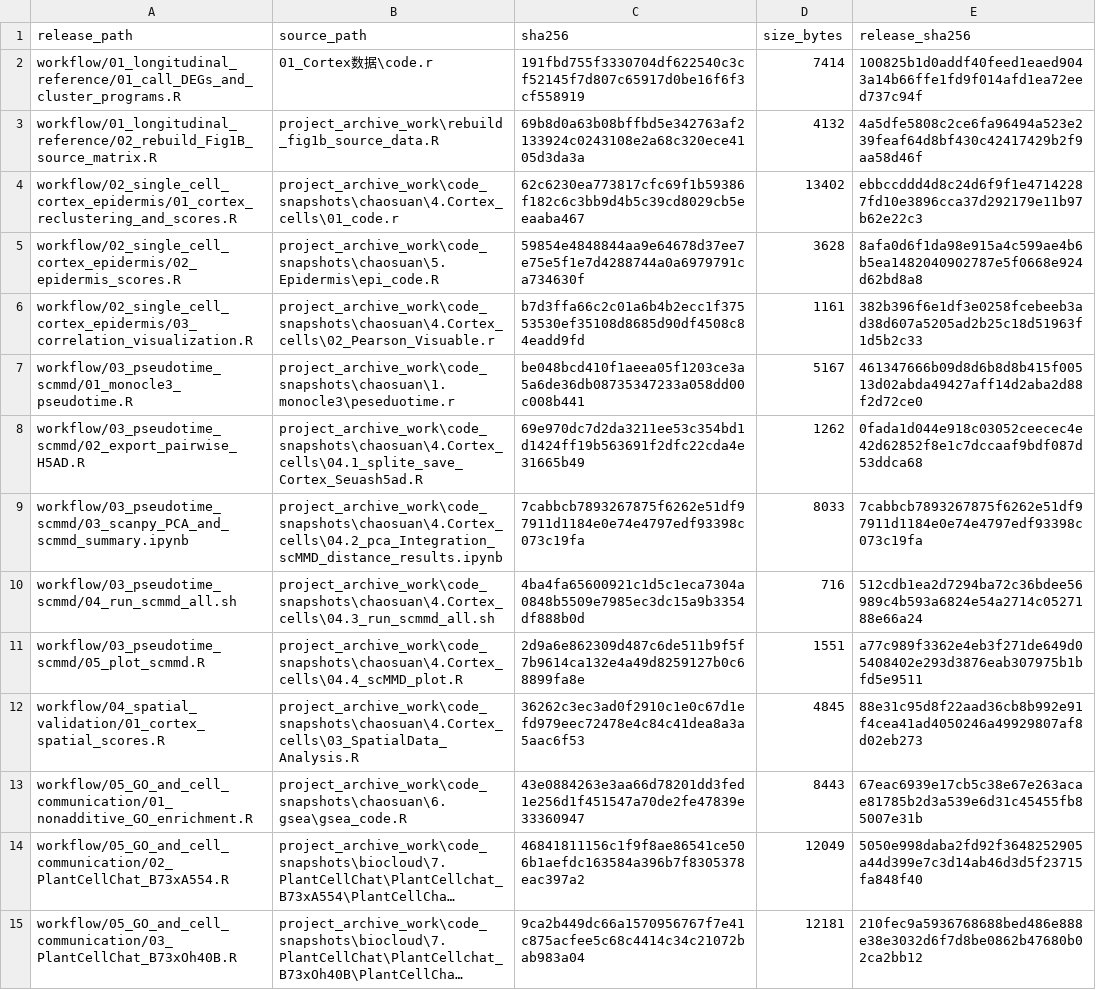
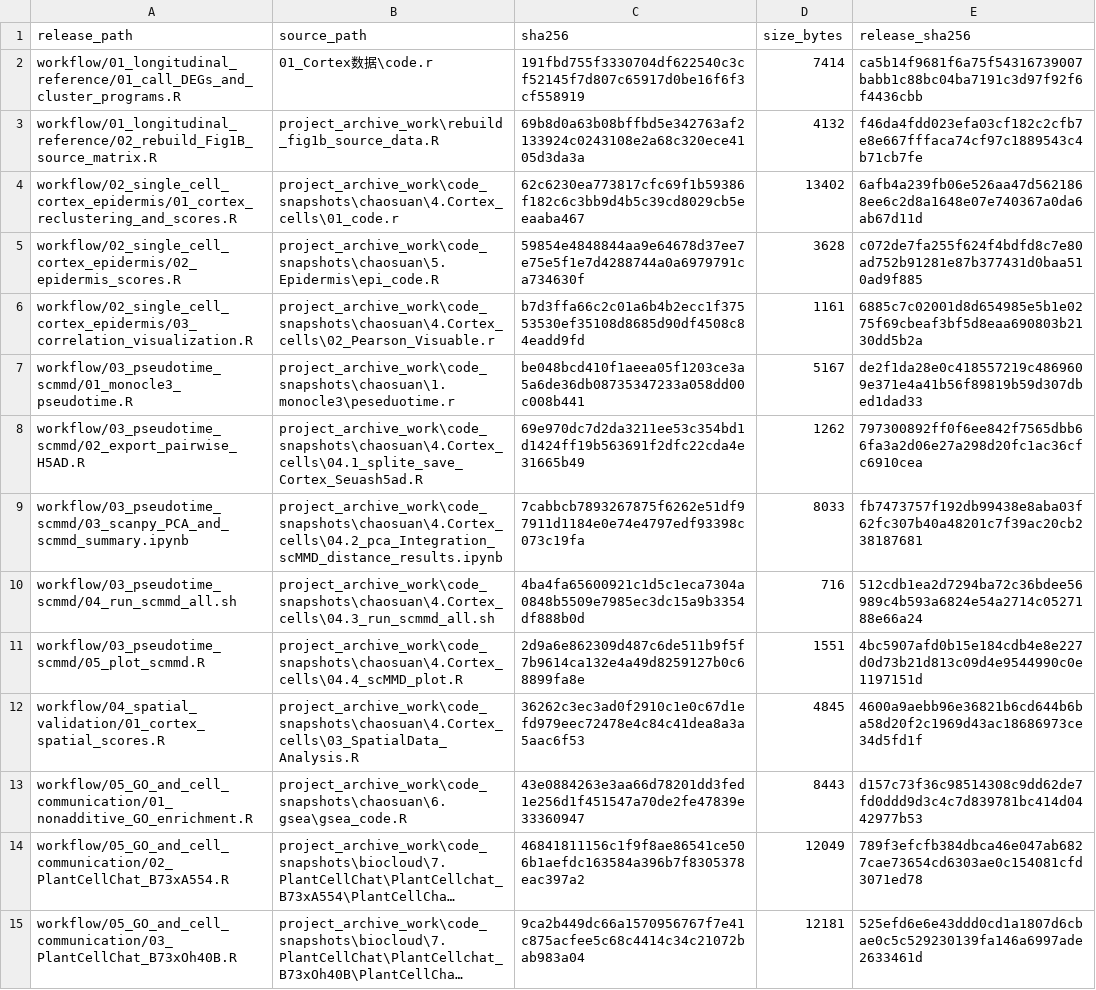
Before and after one commit to Danning24/single-cell-and-spatial-transcriptome-analysis-of-heterosis, a TSV file: manuscript_analysis_workflow/SOURCE_PROVENANCE.tsv, drawn as a sheet; only a part is shown; long unchanged cells end in …; the diff covers the shown part only; the diff names each change by its address in the sheet, - before the commit and + after, or states it on an @@ line.

Commit message:
Remove comments from manuscript workflow code

```diff
--- a/manuscript_analysis_workflow/SOURCE_PROVENANCE.tsv
+++ b/manuscript_analysis_workflow/SOURCE_PROVENANCE.tsv
-E2 (release_sha256): 100825b1d0addf40feed1eaed9043a14b66ffe1fd9f014afd1ea72eed737c94f
+E2 (release_sha256): ca5b14f9681f6a75f54316739007babb1c88bc04ba7191c3d97f92f6f4436cbb
-E3 (release_sha256): 4a5dfe5808c2ce6fa96494a523e239feaf64d8bf430c42417429b2f9aa58d46f
+E3 (release_sha256): f46da4fdd023efa03cf182c2cfb7e8e667fffaca74cf97c1889543c4b71cb7fe
-E4 (release_sha256): ebbccddd4d8c24d6f9f1e47142287fd10e3896cca37d292179e11b97b62e22c3
+E4 (release_sha256): 6afb4a239fb06e526aa47d5621868ee6c2d8a1648e07e740367a0da6ab67d11d
-E5 (release_sha256): 8afa0d6f1da98e915a4c599ae4b6b5ea1482040902787e5f0668e924d62bd8a8
+E5 (release_sha256): c072de7fa255f624f4bdfd8c7e80ad752b91281e87b377431d0baa510ad9f885
-E6 (release_sha256): 382b396f6e1df3e0258fcebeeb3ad38d607a5205ad2b25c18d51963f1d5b2c33
+E6 (release_sha256): 6885c7c02001d8d654985e5b1e0275f69cbeaf3bf5d8eaa690803b2130dd5b2a
-E7 (release_sha256): 461347666b09d8d6b8d8b415f00513d02abda49427aff14d2aba2d88f2d72ce0
+E7 (release_sha256): de2f1da28e0c418557219c4869609e371e4a41b56f89819b59d307dbed1dad33
-E8 (release_sha256): 0fada1d044e918c03052ceecec4e42d62852f8e1c7dccaaf9bdf087d53ddca68
+E8 (release_sha256): 797300892ff0f6ee842f7565dbb66fa3a2d06e27a298d20fc1ac36cfc6910cea
-E9 (release_sha256): 7cabbcb7893267875f6262e51df97911d1184e0e74e4797edf93398c073c19fa
+E9 (release_sha256): fb7473757f192db99438e8aba03f62fc307b40a48201c7f39ac20cb238187681
-E11 (release_sha256): a77c989f3362e4eb3f271de649d05408402e293d3876eab307975b1bfd5e9511
+E11 (release_sha256): 4bc5907afd0b15e184cdb4e8e227d0d73b21d813c09d4e9544990c0e1197151d
-E12 (release_sha256): 88e31c95d8f22aad36cb8b992e91f4cea41ad4050246a49929807af8d02eb273
+E12 (release_sha256): 4600a9aebb96e36821b6cd644b6ba58d20f2c1969d43ac18686973ce34d5fd1f
-E13 (release_sha256): 67eac6939e17cb5c38e67e263acae81785b2d3a539e6d31c45455fb85007e31b
+E13 (release_sha256): d157c73f36c98514308c9dd62de7fd0ddd9d3c4c7d839781bc414d0442977b53
-E14 (release_sha256): 5050e998daba2fd92f3648252905a44d399e7c3d14ab46d3d5f23715fa848f40
+E14 (release_sha256): 789f3efcfb384dbca46e047ab6827cae73654cd6303ae0c154081cfd3071ed78
-E15 (release_sha256): 210fec9a5936768688bed486e888e38e3032d6f7d8be0862b47680b02ca2bb12
+E15 (release_sha256): 525efd6e6e43ddd0cd1a1807d6cbae0c5c529230139fa146a6997ade2633461d
```
Also changed, not shown: 15 edited cells elsewhere in this file, 28 other files.
